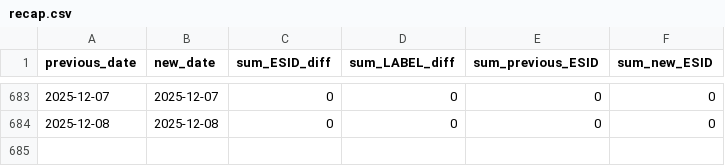
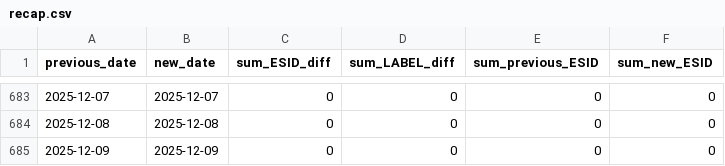
Before and after one commit to mklonner/streets-monitoring, a CSV file: recap.csv, drawn as a sheet; only a part is shown, gaps mark what is left out.

```diff
--- a/recap.csv
+++ b/recap.csv
@@ -684 +684,2 @@ previous_date,new_date,sum_ESID_diff,sum_LABEL_diff,sum_previous_ESID,sum_new_ES
 2025-12-08,2025-12-08,0,0,0,0
+2025-12-09,2025-12-09,0,0,0,0
```
Also changed, not shown: 6 other files.
